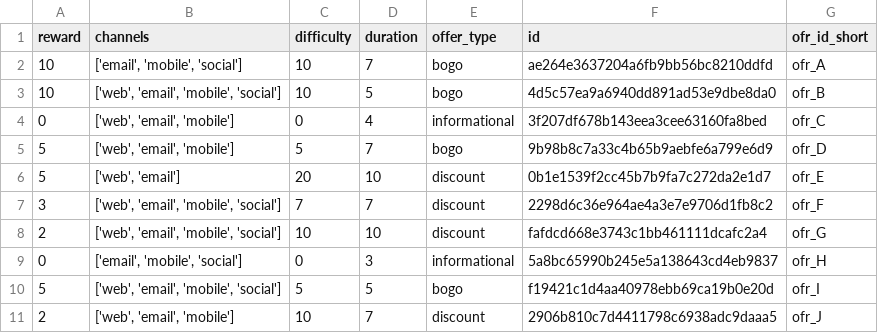
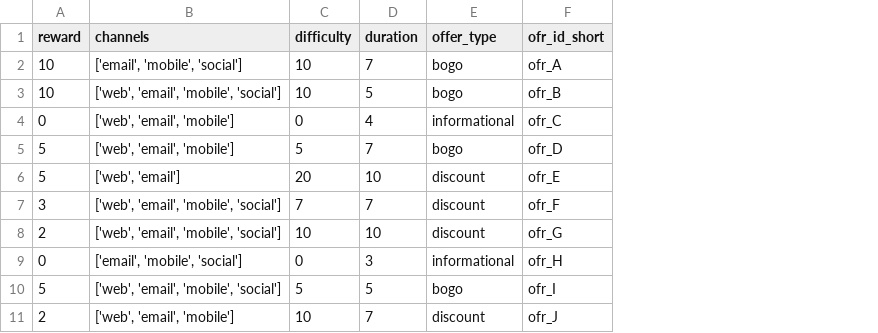
Before and after one commit to Niltonjuniorphd/Starbucks_project, a CSV file: medalion_data_store/bronze/portfolio.csv, drawn as a sheet; the diff names each change by its address in the sheet, - before the commit and + after, or states it on an @@ line.

Commit message:
writing mardown and refit tables

```diff
--- a/medalion_data_store/bronze/portfolio.csv
+++ b/medalion_data_store/bronze/portfolio.csv
-column F (id), rows 2-11: ae264e3637204a6fb9bb56bc8210ddfd | 4d5c57ea9a6940dd891ad53e9dbe8da0 | 3f207df678b143eea3cee63160fa8bed | 9b98b8c7a33c4b65b9aebfe6a799e6d9 | 0b1e1539f2cc45b7b9fa7c272da2e1d7 | 2298d6c36e964ae4a3e7e9706d1fb8c2 | fafdcd668e3743c1bb461111dcafc2a4 | 5a8bc65990b245e5a138643cd4eb9837 | f19421c1d4aa40978ebb69ca19b0e20d | 2906b810c7d4411798c6938adc9daaa5
```
Also changed, not shown: 18 other files.
